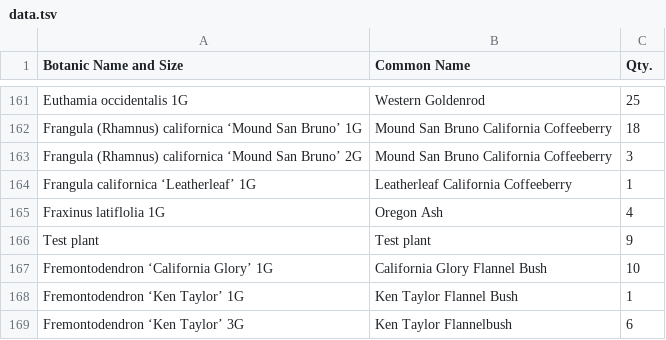
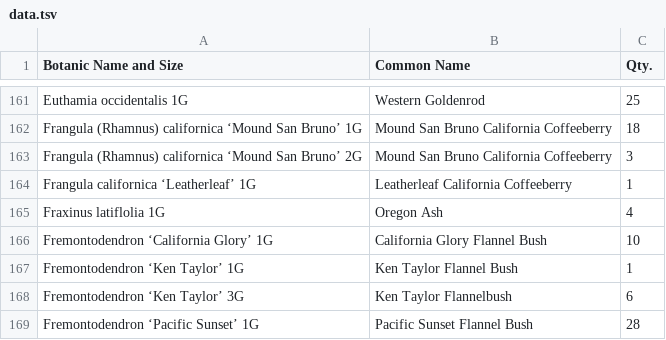
Before and after one commit to facetprude/payne2, a TSV file: data.tsv, drawn as a sheet; only a part is shown, gaps mark what is left out; the shorter side is filled out with more unchanged rows; the diff names each change by its address in the sheet, - before the commit and + after, or states it on an @@ line.

Commit message:
Latest data: Sun Dec  6 03:50:09 UTC 2020

```diff
--- a/data.tsv
+++ b/data.tsv
-row 166: Test plant | Test plant | 9
```
